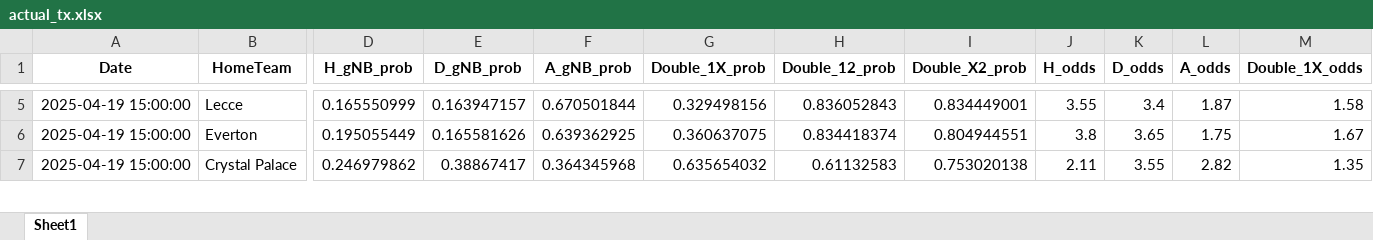
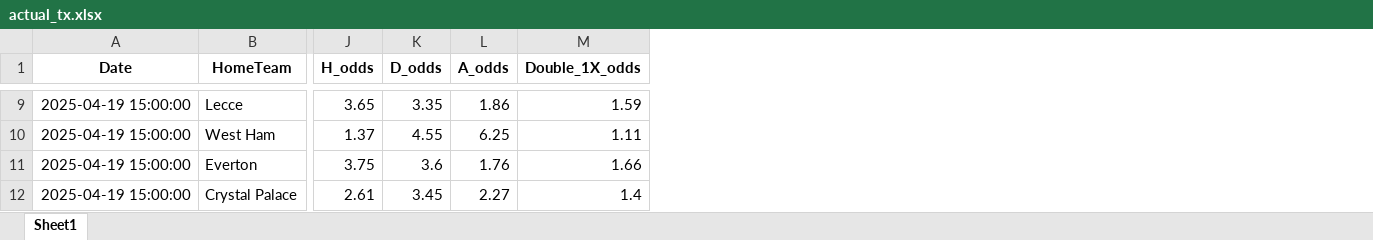
Before and after one commit to Admex666/TSDP, an Excel workbook: ML_PL_new/actual_tx.xlsx, sheet Sheet1, drawn as a sheet; only a part is shown, gaps mark what is left out; values as stored, in another font and other column widths than the file's, no borders; removed rows and columns are numbered as before the commit, all else as after; rows hold the shown columns only; the diff covers the shown part only; the diff names each change by its address in the sheet, - before the commit and + after, or states it on an @@ line.

```diff
--- a/ML_PL_new/actual_tx.xlsx (sheet Sheet1)
+++ b/ML_PL_new/actual_tx.xlsx (sheet Sheet1)
@@ column D (H_gNB_prob) hidden, rows 5-7: 0.165550999 | 0.195055449 | 0.246979862 @@
@@ column E (D_gNB_prob) hidden, rows 5-7: 0.163947157 | 0.165581626 | 0.38867417 @@
@@ column F (A_gNB_prob) hidden, rows 5-7: 0.670501844 | 0.639362925 | 0.364345968 @@
@@ column G (Double_1X_prob) hidden, rows 5-7: 0.329498156 | 0.360637075 | 0.635654032 @@
@@ column H (Double_12_prob) hidden, rows 5-7: 0.836052843 | 0.834418374 | 0.61132583 @@
@@ column I (Double_X2_prob) hidden, rows 5-7: 0.834449001 | 0.804944551 | 0.753020138 @@
-J9 (H_odds): 3.55
+J9 (H_odds): 3.65
-K9 (D_odds): 3.4
+K9 (D_odds): 3.35
-L9 (A_odds): 1.87
+L9 (A_odds): 1.86
-M9 (Double_1X_odds): 1.58
+M9 (Double_1X_odds): 1.59
+row 10: 2025-04-19 15:00:00 | West Ham | 1.37 | 4.55 | 6.25 | 1.11
-J11 (H_odds): 3.8
+J11 (H_odds): 3.75
-K11 (D_odds): 3.65
+K11 (D_odds): 3.6
-L11 (A_odds): 1.75
+L11 (A_odds): 1.76
-M11 (Double_1X_odds): 1.67
+M11 (Double_1X_odds): 1.66
-J12 (H_odds): 2.11
+J12 (H_odds): 2.61
-K12 (D_odds): 3.55
+K12 (D_odds): 3.45
-L12 (A_odds): 2.82
+L12 (A_odds): 2.27
-M12 (Double_1X_odds): 1.35
+M12 (Double_1X_odds): 1.4
```
Also changed, not shown: 17 added rows, 1 removed row and 191 edited cells elsewhere in this sheet, hidden cells, ML_PL_new/fuzz_teams.xlsx, fbref/long_short_OP.xlsx, 5 other files.
